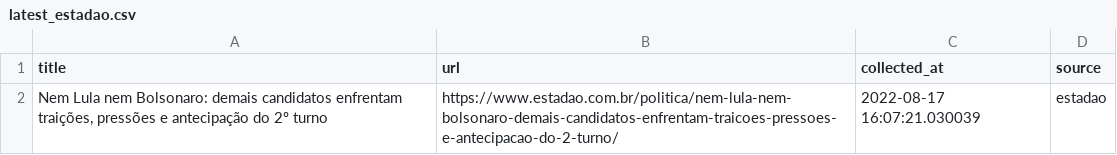
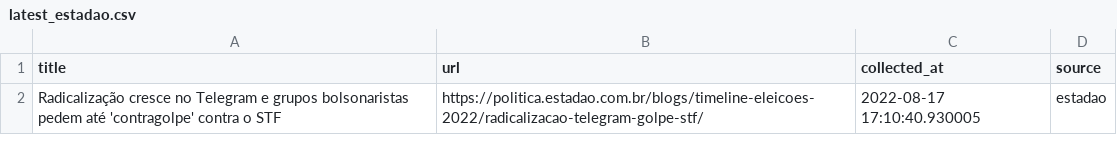
Before and after one commit to leodiegues/lidebot, a CSV file: data/latest_estadao.csv, drawn as a sheet.

```diff
--- a/data/latest_estadao.csv
+++ b/data/latest_estadao.csv
@@ -1,2 +1,2 @@
 title,url,collected_at,source
-"Nem Lula nem Bolsonaro: demais candidatos enfrentam traições, pressões e antecipação do 2º turno",https://www.estadao.com.br/politica/nem-lula-nem-bolsonaro-demais-candidatos-enfrentam-traicoes-pressoes-e-antecipacao-do-2-turno/,2022-08-17 16:07:21.030039,estadao
+Radicalização cresce no Telegram e grupos bolsonaristas pedem até 'contragolpe' contra o STF,https://politica.estadao.com.br/blogs/timeline-eleicoes-2022/radicalizacao-telegram-golpe-stf/,2022-08-17 17:10:40.930005,estadao
```
Also changed, not shown: data/latest_folha.csv, data/latest_g1.csv, 4 other files.
